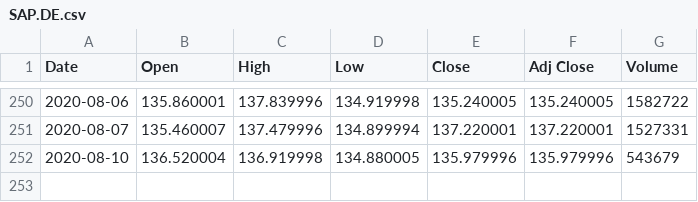
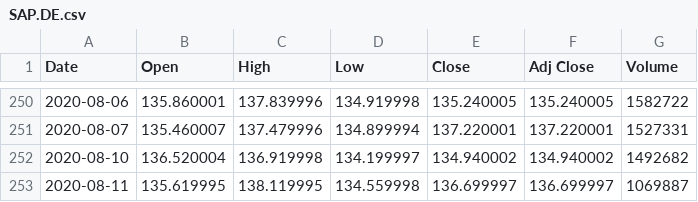
Before and after one commit to FinnFreiheit/AbschlussProjekt, a CSV file: database/SAP.DE.csv, drawn as a sheet; only a part is shown, gaps mark what is left out.

```diff
--- a/database/SAP.DE.csv
+++ b/database/SAP.DE.csv
@@ -251,2 +251,3 @@ Date,Open,High,Low,Close,Adj Close,Volume
 2020-08-07,135.460007,137.479996,134.899994,137.220001,137.220001,1527331
-2020-08-10,136.520004,136.919998,134.880005,135.979996,135.979996,543679
+2020-08-10,136.520004,136.919998,134.199997,134.940002,134.940002,1492682
+2020-08-11,135.619995,138.119995,134.559998,136.699997,136.699997,1069887
```
Also changed, not shown: database/ADS.DE.csv, database/DB1.DE.csv, 42 other files.
